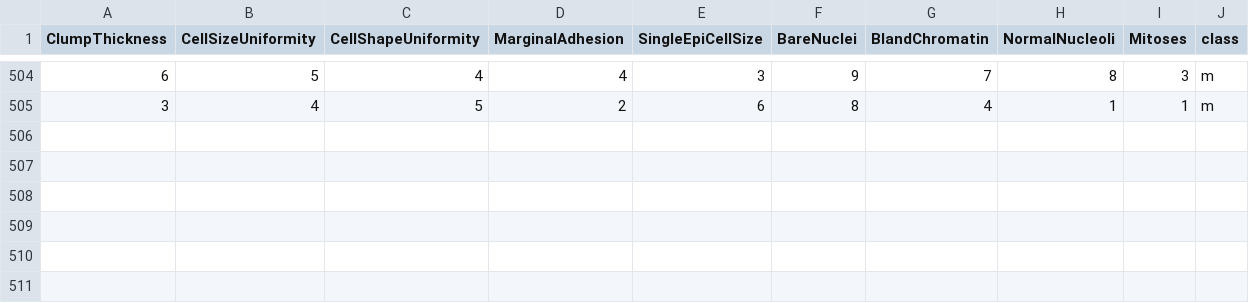
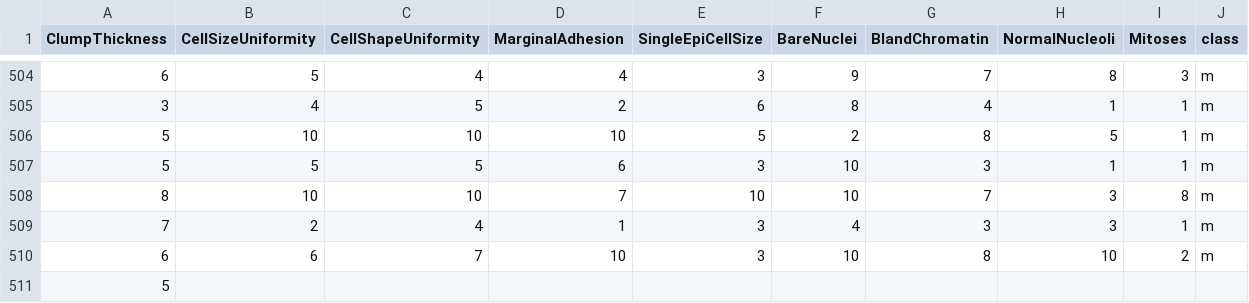
Before and after one commit to FatioSE/Kernel-PCA-DR, a CSV file: datasets/breast-cancer/breast-cancer-Training3.csv, drawn as a sheet; only a part is shown, gaps mark what is left out; the diff names each change by its address in the sheet, - before the commit and + after, or states it on an @@ line.

Commit message:
build for last

```diff
--- a/datasets/breast-cancer/breast-cancer-Training3.csv
+++ b/datasets/breast-cancer/breast-cancer-Training3.csv
+row 506: 5 | 10 | 10 | 10 | 5 | 2 | 8 | 5 | 1 | m
+row 507: 5 | 5 | 5 | 6 | 3 | 10 | 3 | 1 | 1 | m
+row 508: 8 | 10 | 10 | 7 | 10 | 10 | 7 | 3 | 8 | m
+row 509: 7 | 2 | 4 | 1 | 3 | 4 | 3 | 3 | 1 | m
+row 510: 6 | 6 | 7 | 10 | 3 | 10 | 8 | 10 | 2 | m
+row 511: 5
```
